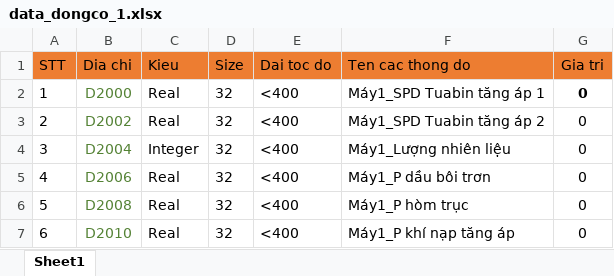
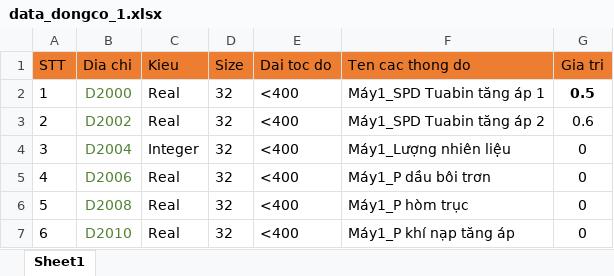
Before and after one commit to nguyenutc48/WindowsFormsApp1, an Excel workbook: WindowsFormsApp1/Files/data_dongco_1.xlsx, sheet Sheet1, drawn as a sheet; only a part is shown; values as stored, in another font and other column widths than the file's, no borders; the diff names each change by its address in the sheet, - before the commit and + after, or states it on an @@ line.

Commit message:
chinh sua ket noi va covert data

```diff
--- a/WindowsFormsApp1/Files/data_dongco_1.xlsx (sheet Sheet1)
+++ b/WindowsFormsApp1/Files/data_dongco_1.xlsx (sheet Sheet1)
-G2 (Gia tri): 0
+G2 (Gia tri): 0.5
-G3 (Gia tri): 0
+G3 (Gia tri): 0.6
```
Also changed, not shown: 25 other files.
